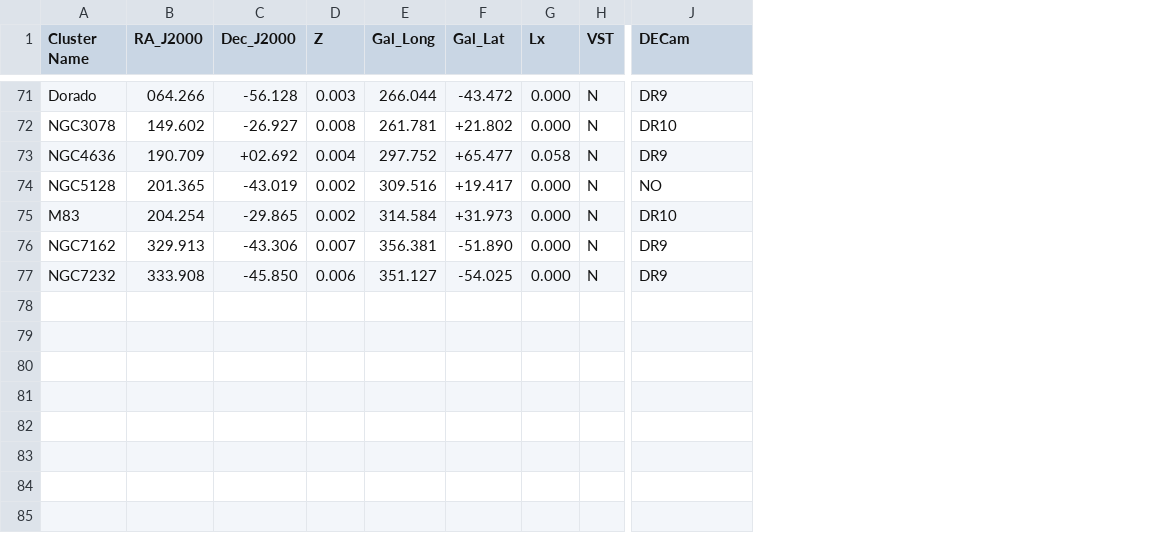
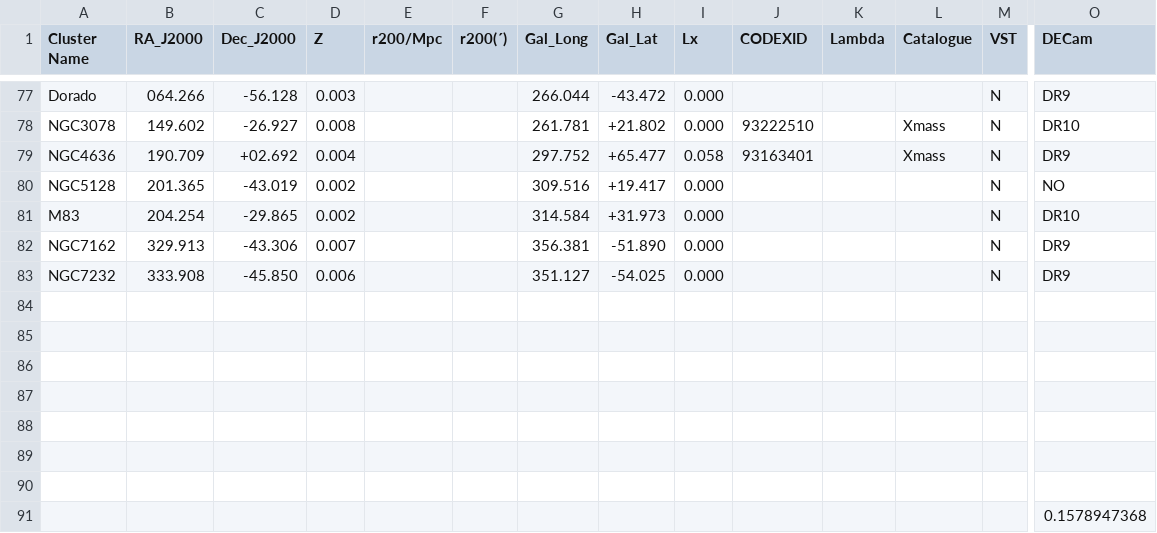
Before and after one commit to 4MOST-CHANCES/cluster-catalogues, a CSV file: CHANCES low-z clusters.csv, drawn as a sheet; only a part is shown, gaps mark what is left out; rows hold the shown columns only; the diff covers the shown part only; the diff names each change by its address in the sheet, - before the commit and + after, or states it on an @@ line.

```diff
--- a/CHANCES low-z clusters.csv
+++ b/CHANCES low-z clusters.csv
+column E (r200/Mpc), empty
+column F (r200(´)), empty
+column J (CODEXID), rows 78-79: 93222510 | 93163401
+column K (Lambda), empty
+column L (Catalogue), rows 78-79: Xmass | Xmass
+row 84: (empty)
+row 85: (empty)
+row 86: (empty)
+row 87: (empty)
+row 88: (empty)
+row 89: (empty)
+row 90: (empty)
+row 91:  |  |  |  |  |  |  |  |  |  |  |  |  | 0.1578947368
```
Also changed, not shown: 6 added rows and 16 edited cells elsewhere in this file, CHANCES Evolution clusters.csv, 50 other files.
